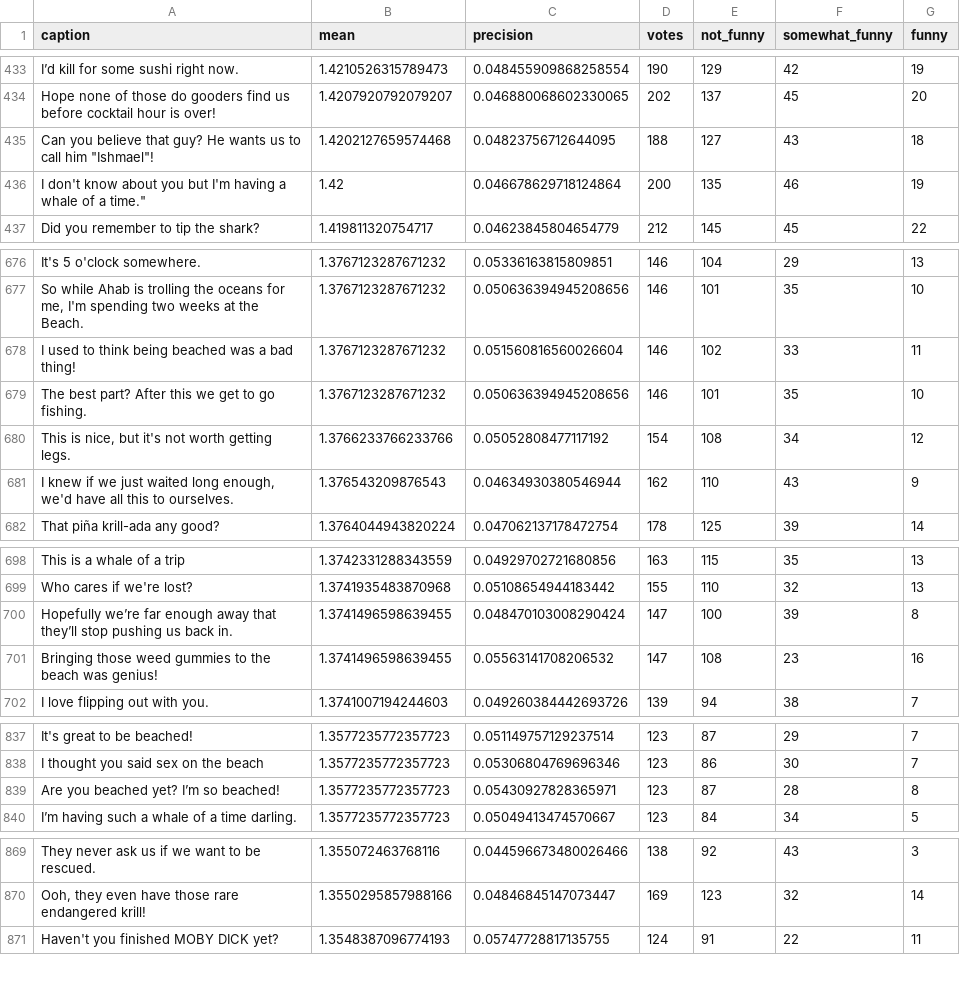
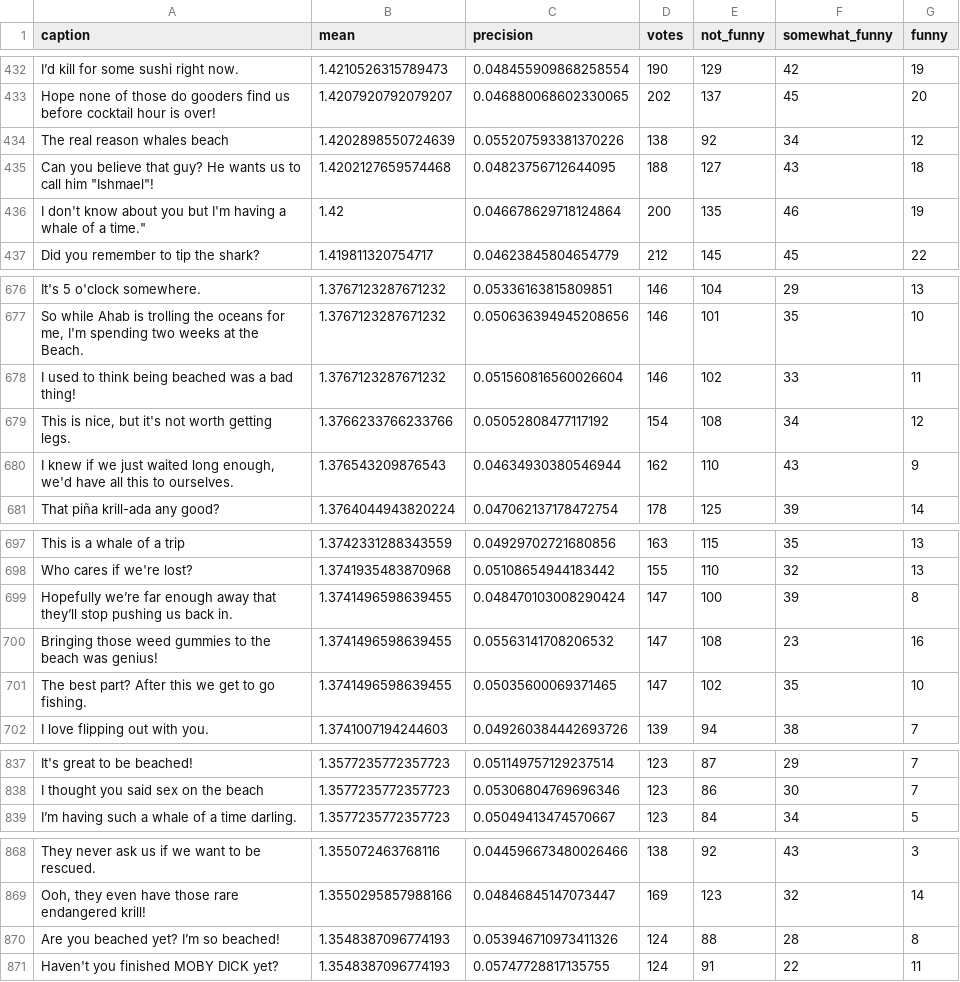
Before and after one commit to nextml/caption-contest-data, a CSV file: summaries/811.csv, drawn as a sheet; only a part is shown, gaps mark what is left out; removed rows and columns are numbered as before the commit, all else as after; the diff covers the shown part only; the diff names each change by its address in the sheet, - before the commit and + after, or states it on an @@ line.

```diff
--- a/summaries/811.csv
+++ b/summaries/811.csv
+row 434: The real reason whales beach | 1.4202898550724639 | 0.055207593381370226 | 138 | 92 | 34 | 12
-row 679: The best part? After this we get to go fishing. | 1.3767123287671232 | 0.050636394945208656 | 146 | 101 | 35 | 10
+row 701: The best part? After this we get to go fishing. | 1.3741496598639455 | 0.05035600069371465 | 147 | 102 | 35 | 10
-row 839: Are you beached yet? I’m so beached! | 1.3577235772357723 | 0.05430927828365971 | 123 | 87 | 28 | 8
+row 870: Are you beached yet? I’m so beached! | 1.3548387096774193 | 0.053946710973411326 | 124 | 88 | 28 | 8
```
Also changed, not shown: 9 added rows, 10 removed rows and 32 edited cells elsewhere in this file, summaries/813.csv, 3 other files.
